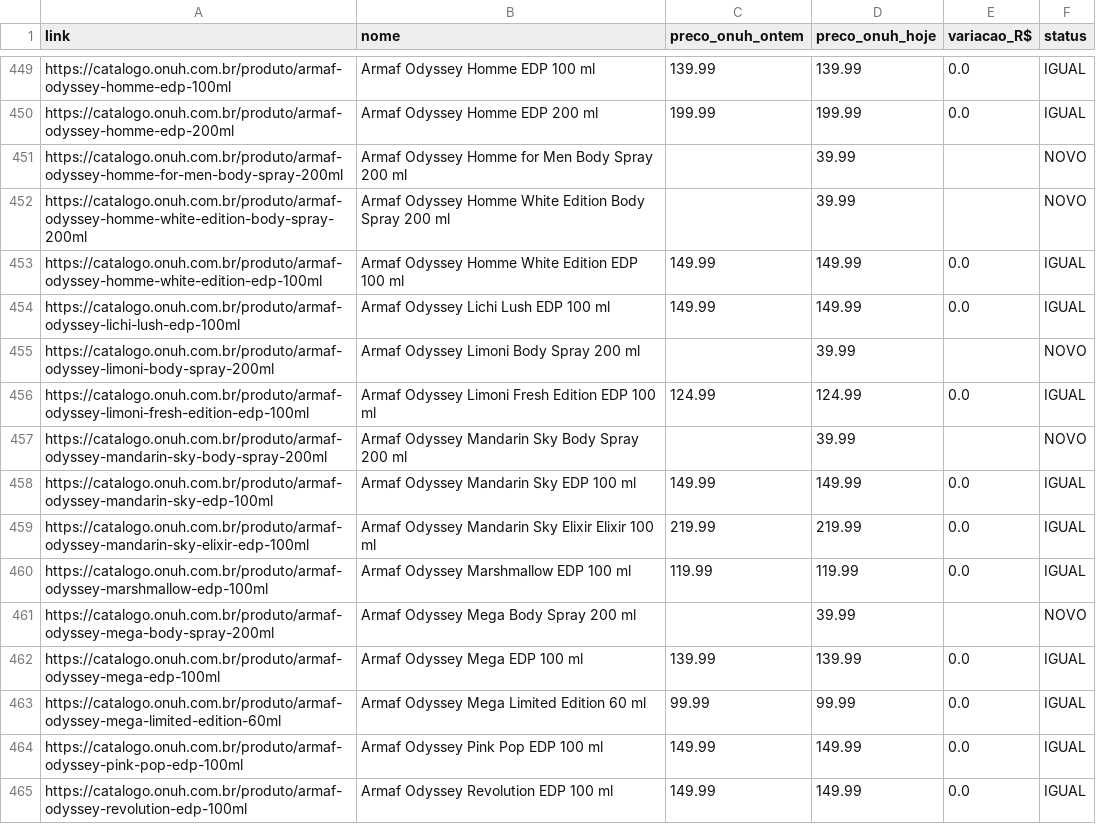
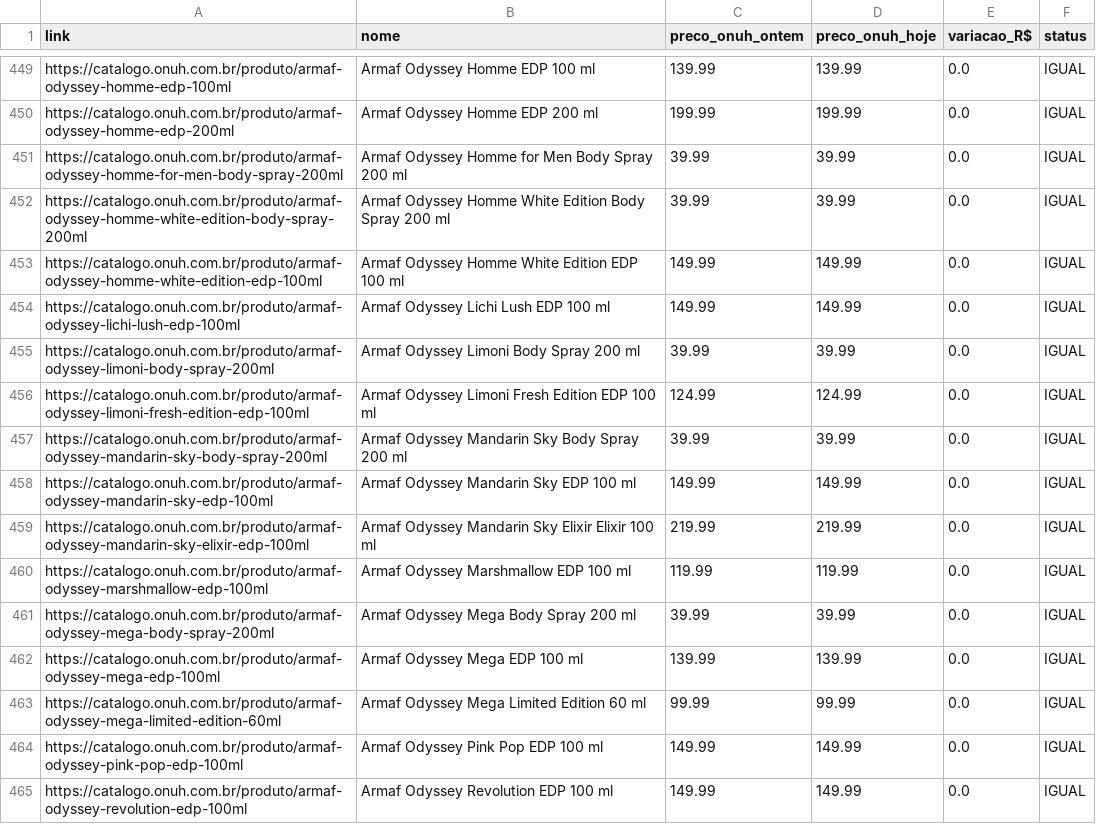
Before and after one commit to felippesous/importx-onuh-sync, a CSV file: data/variacao_precos.csv, drawn as a sheet; only a part is shown, gaps mark what is left out; the diff covers the shown part only.

Commit message:
sync onuh 2026-11-21_11:28

```diff
--- a/data/variacao_precos.csv
+++ b/data/variacao_precos.csv
@@ -450,9 +450,9 @@ https://catalogo.onuh.com.br/produto/armaf-odyssey-homme-edp-100ml,Armaf Odyssey
 https://catalogo.onuh.com.br/produto/armaf-odyssey-homme-edp-200ml,Armaf Odyssey Homme EDP 200 ml,199.99,199.99,0.0,IGUAL
-https://catalogo.onuh.com.br/produto/armaf-odyssey-homme-for-men-body-spray-200ml,Armaf Odyssey Homme for Men Body Spray 200 ml,,39.99,,NOVO
-https://catalogo.onuh.com.br/produto/armaf-odyssey-homme-white-edition-body-spray-200ml,Armaf Odyssey Homme White Edition Body Spray 200 ml,,39.99,,NOVO
+https://catalogo.onuh.com.br/produto/armaf-odyssey-homme-for-men-body-spray-200ml,Armaf Odyssey Homme for Men Body Spray 200 ml,39.99,39.99,0.0,IGUAL
+https://catalogo.onuh.com.br/produto/armaf-odyssey-homme-white-edition-body-spray-200ml,Armaf Odyssey Homme White Edition Body Spray 200 ml,39.99,39.99,0.0,IGUAL
 https://catalogo.onuh.com.br/produto/armaf-odyssey-homme-white-edition-edp-100ml,Armaf Odyssey Homme White Edition EDP 100 ml,149.99,149.99,0.0,IGUAL
 https://catalogo.onuh.com.br/produto/armaf-odyssey-lichi-lush-edp-100ml,Armaf Odyssey Lichi Lush EDP 100 ml,149.99,149.99,0.0,IGUAL
-https://catalogo.onuh.com.br/produto/armaf-odyssey-limoni-body-spray-200ml,Armaf Odyssey Limoni Body Spray 200 ml,,39.99,,NOVO
+https://catalogo.onuh.com.br/produto/armaf-odyssey-limoni-body-spray-200ml,Armaf Odyssey Limoni Body Spray 200 ml,39.99,39.99,0.0,IGUAL
 https://catalogo.onuh.com.br/produto/armaf-odyssey-limoni-fresh-edition-edp-100ml,Armaf Odyssey Limoni Fresh Edition EDP 100 ml,124.99,124.99,0.0,IGUAL
-https://catalogo.onuh.com.br/produto/armaf-odyssey-mandarin-sky-body-spray-200ml,Armaf Odyssey Mandarin Sky Body Spray 200 ml,,39.99,,NOVO
+https://catalogo.onuh.com.br/produto/armaf-odyssey-mandarin-sky-body-spray-200ml,Armaf Odyssey Mandarin Sky Body Spray 200 ml,39.99,39.99,0.0,IGUAL
 https://catalogo.onuh.com.br/produto/armaf-odyssey-mandarin-sky-edp-100ml,Armaf Odyssey Mandarin Sky EDP 100 ml,149.99,149.99,0.0,IGUAL
@@ -460,3 +460,3 @@ https://catalogo.onuh.com.br/produto/armaf-odyssey-mandarin-sky-elixir-edp-100ml
 https://catalogo.onuh.com.br/produto/armaf-odyssey-marshmallow-edp-100ml,Armaf Odyssey Marshmallow EDP 100 ml,119.99,119.99,0.0,IGUAL
-https://catalogo.onuh.com.br/produto/armaf-odyssey-mega-body-spray-200ml,Armaf Odyssey Mega Body Spray 200 ml,,39.99,,NOVO
+https://catalogo.onuh.com.br/produto/armaf-odyssey-mega-body-spray-200ml,Armaf Odyssey Mega Body Spray 200 ml,39.99,39.99,0.0,IGUAL
 https://catalogo.onuh.com.br/produto/armaf-odyssey-mega-edp-100ml,Armaf Odyssey Mega EDP 100 ml,139.99,139.99,0.0,IGUAL
```
Also changed, not shown: 1 removed row and 168 edited cells elsewhere in this file, 1 other file.
